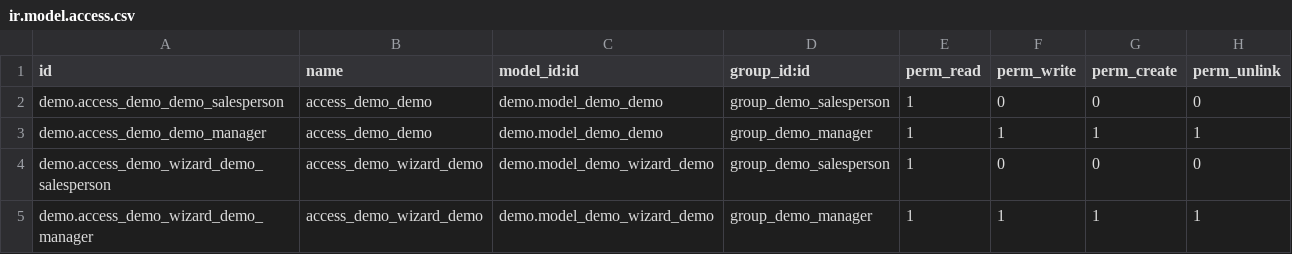
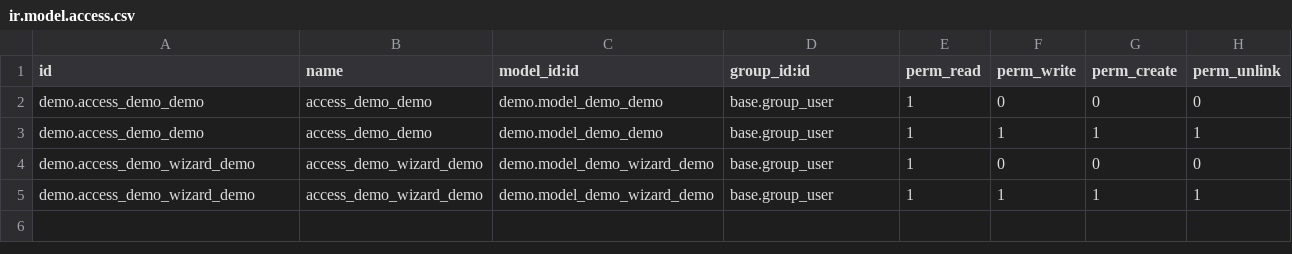
Before and after one commit to Yevhen-Pechurin/academy, a CSV file: demo/security/ir.model.access.csv, drawn as a sheet.

Commit message:
Change model access

```diff
--- a/demo/security/ir.model.access.csv
+++ b/demo/security/ir.model.access.csv
@@ -1,5 +1,5 @@
 id,name,model_id:id,group_id:id,perm_read,perm_write,perm_create,perm_unlink
-demo.access_demo_demo_salesperson,access_demo_demo,demo.model_demo_demo,group_demo_salesperson,1,0,0,0
-demo.access_demo_demo_manager,access_demo_demo,demo.model_demo_demo,group_demo_manager,1,1,1,1
-demo.access_demo_wizard_demo_salesperson,access_demo_wizard_demo,demo.model_demo_wizard_demo,group_demo_salesperson,1,0,0,0
-demo.access_demo_wizard_demo_manager,access_demo_wizard_demo,demo.model_demo_wizard_demo,group_demo_manager,1,1,1,1
+demo.access_demo_demo,access_demo_demo,demo.model_demo_demo,base.group_user,1,0,0,0
+demo.access_demo_demo,access_demo_demo,demo.model_demo_demo,base.group_user,1,1,1,1
+demo.access_demo_wizard_demo,access_demo_wizard_demo,demo.model_demo_wizard_demo,base.group_user,1,0,0,0
+demo.access_demo_wizard_demo,access_demo_wizard_demo,demo.model_demo_wizard_demo,base.group_user,1,1,1,1
```
